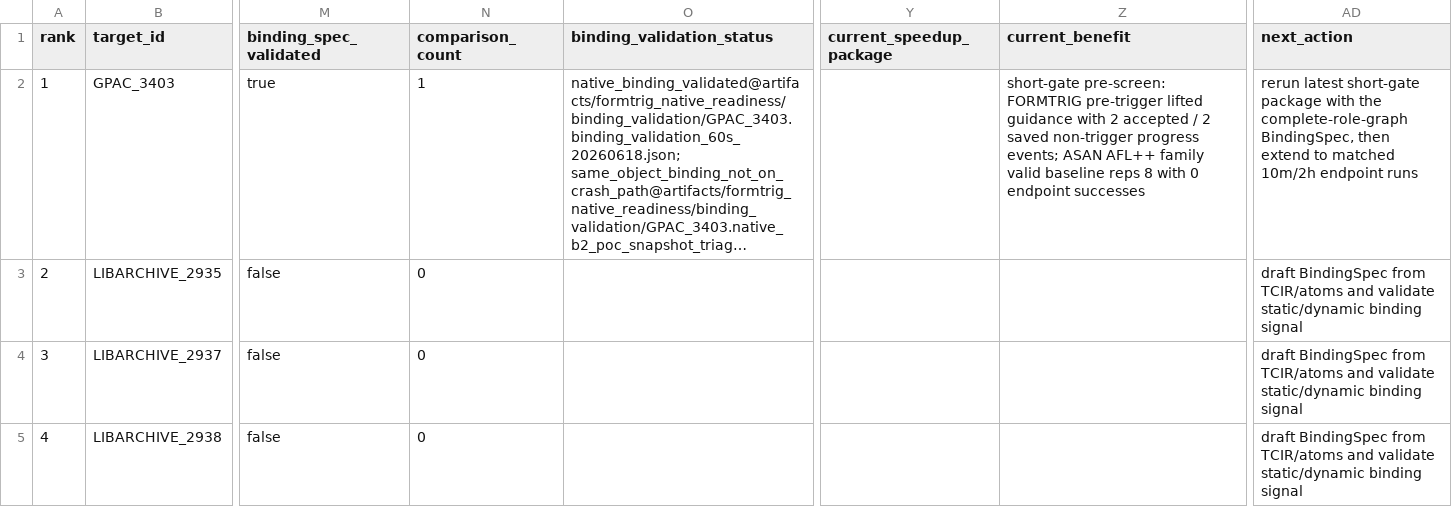
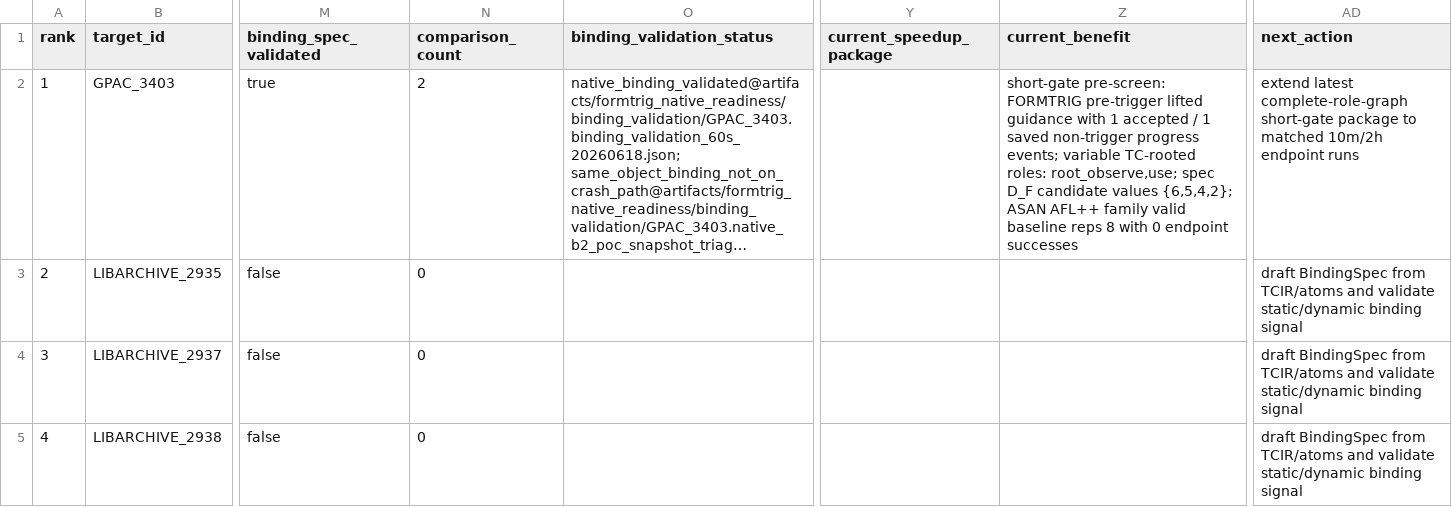
Before and after one commit to Ssh1y/FORMTRIG, a CSV file: artifacts/formtrig_native_readiness/real_cve_readiness_20260618.csv, drawn as a sheet; only a part is shown, gaps mark what is left out; long unchanged cells end in …; the diff names each change by its address in the sheet, - before the commit and + after, or states it on an @@ line.

Commit message:
Record GPAC3403 B5 short gate evidence

```diff
--- a/artifacts/formtrig_native_readiness/real_cve_readiness_20260618.csv
+++ b/artifacts/formtrig_native_readiness/real_cve_readiness_20260618.csv
-N2 (comparison_count): 1
+N2 (comparison_count): 2
-Z2 (current_benefit): …guidance with 2 accepted / 2 saved non-trigger progress events; ASAN AFL++…
+Z2 (current_benefit): …guidance with 1 accepted / 1 saved non-trigger progress events; variable TC-rooted roles: root_observe,use; spec D_F candidate values {6,5,4,2}; ASAN AFL++…
-AD2 (next_action): rerun latest short-gate package with the complete-role-graph BindingSpec, then extend to matched…
+AD2 (next_action): extend latest complete-role-graph short-gate package to matched…
```
Also changed, not shown: 16 other files.
